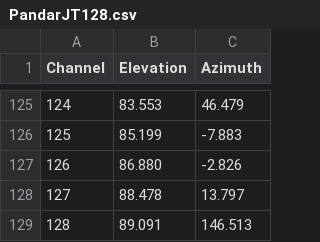
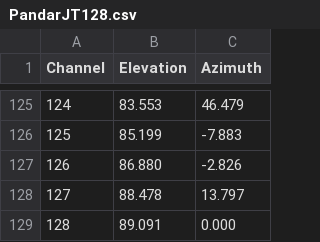
Before and after one commit to Robeff-Technology/nebula, a CSV file: src/nebula_hesai/nebula_hesai_decoders/calibration/PandarJT128.csv, drawn as a sheet; only a part is shown, gaps mark what is left out.

Commit message:
fix(nebula_hesai): correct elevation angle in PandarJT128 calibration data and improve point time calculation in hesai_decoder

```diff
--- a/src/nebula_hesai/nebula_hesai_decoders/calibration/PandarJT128.csv
+++ b/src/nebula_hesai/nebula_hesai_decoders/calibration/PandarJT128.csv
@@ -128,2 +128,2 @@ Channel,Elevation,Azimuth
 127,88.478,13.797
-128,89.091,146.513
+128,89.091,0.000
```
Also changed, not shown: 1 other file.
